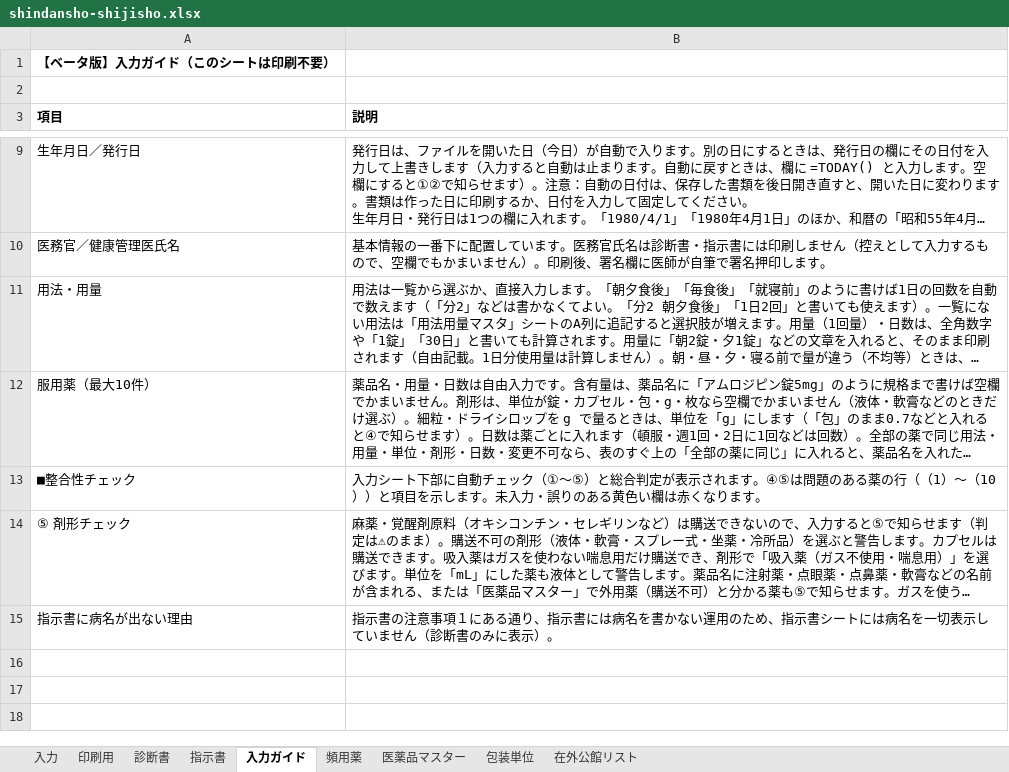
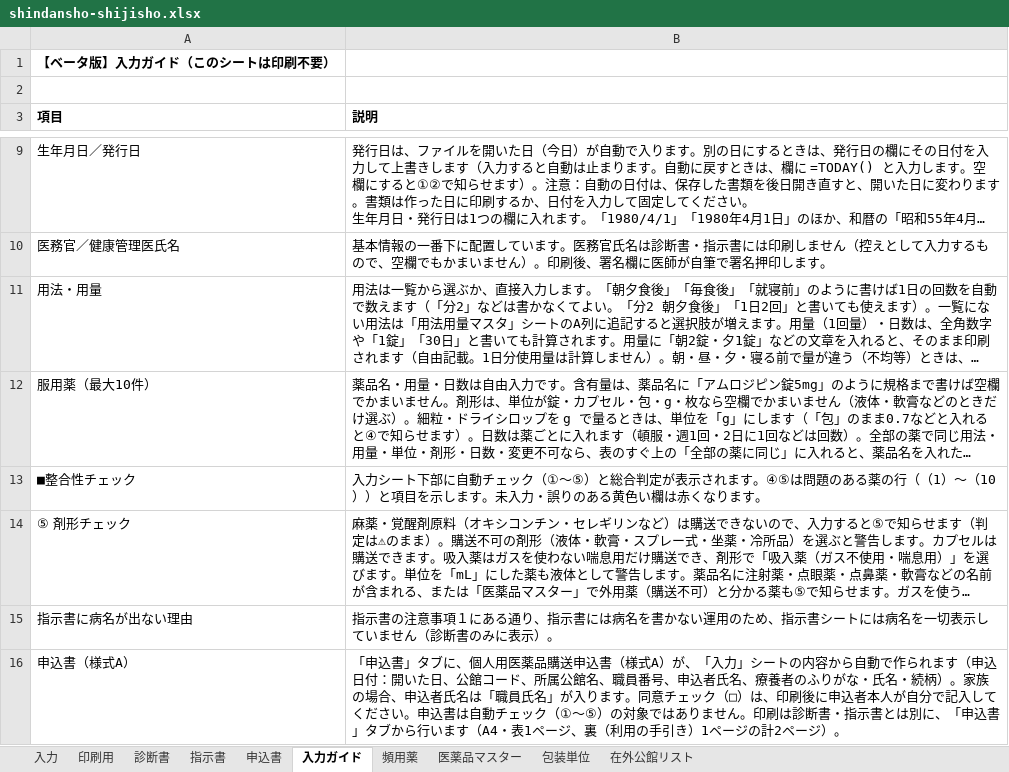
Before and after one commit to ysk713/-, an Excel workbook: shindansho-excel/shindansho-shijisho.xlsx, sheet 入力ガイド, drawn as a sheet; only a part is shown, gaps mark what is left out; long unchanged cells end in …; values as stored, in another font and other column widths than the file's, no borders; the diff names each change by its address in the sheet, - before the commit and + after, or states it on an @@ line.

```diff
--- a/shindansho-excel/shindansho-shijisho.xlsx (sheet 入力ガイド)
+++ b/shindansho-excel/shindansho-shijisho.xlsx (sheet 入力ガイド)
+sheet tab: 申込書
+row 16: 申込書（様式A） | 「申込書」タブに、個人用医薬品購送申込書（様式A）が、「入力」シートの内容から自動で作られます（申込日付：開いた日、公館コード、所属公館名、職員番号、申込者氏名、療養者のふりがな・氏名・続柄）。家族の場合、申込者氏名は「職員氏名」が入ります。同意チェック（□）は、印刷後に申込者本人が自分で記入してください。申込書は自動チェック（①〜⑤）の対象ではありません。印刷は診断書・指示書とは別に、「申込書」タブから行います（A4・表1ページ、裏（利用の手引き）1ページの計2ページ）。
```
Also changed, not shown: shindansho-excel/shindansho-shijisho_mihon.xlsx, 3 other files.
